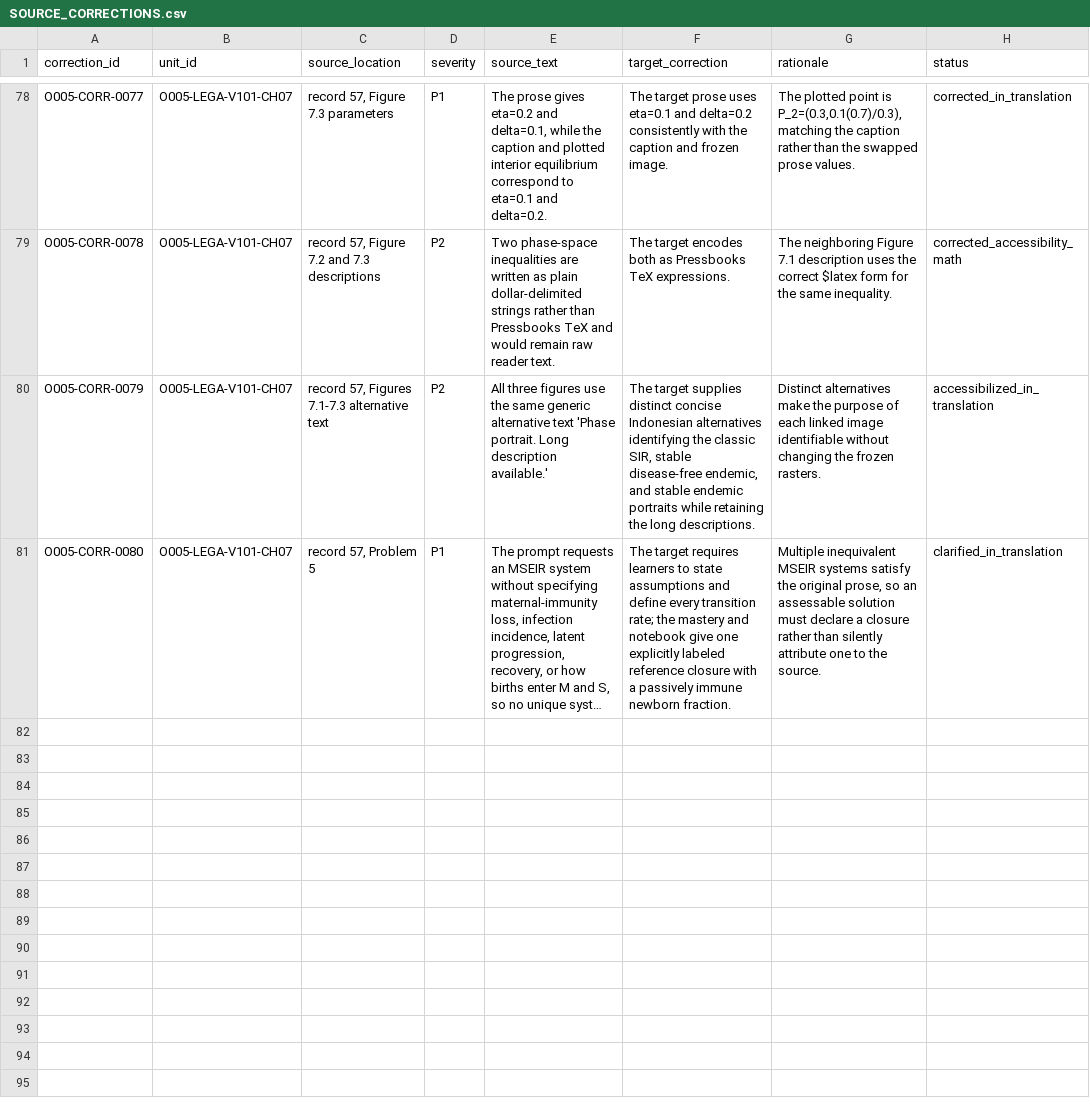
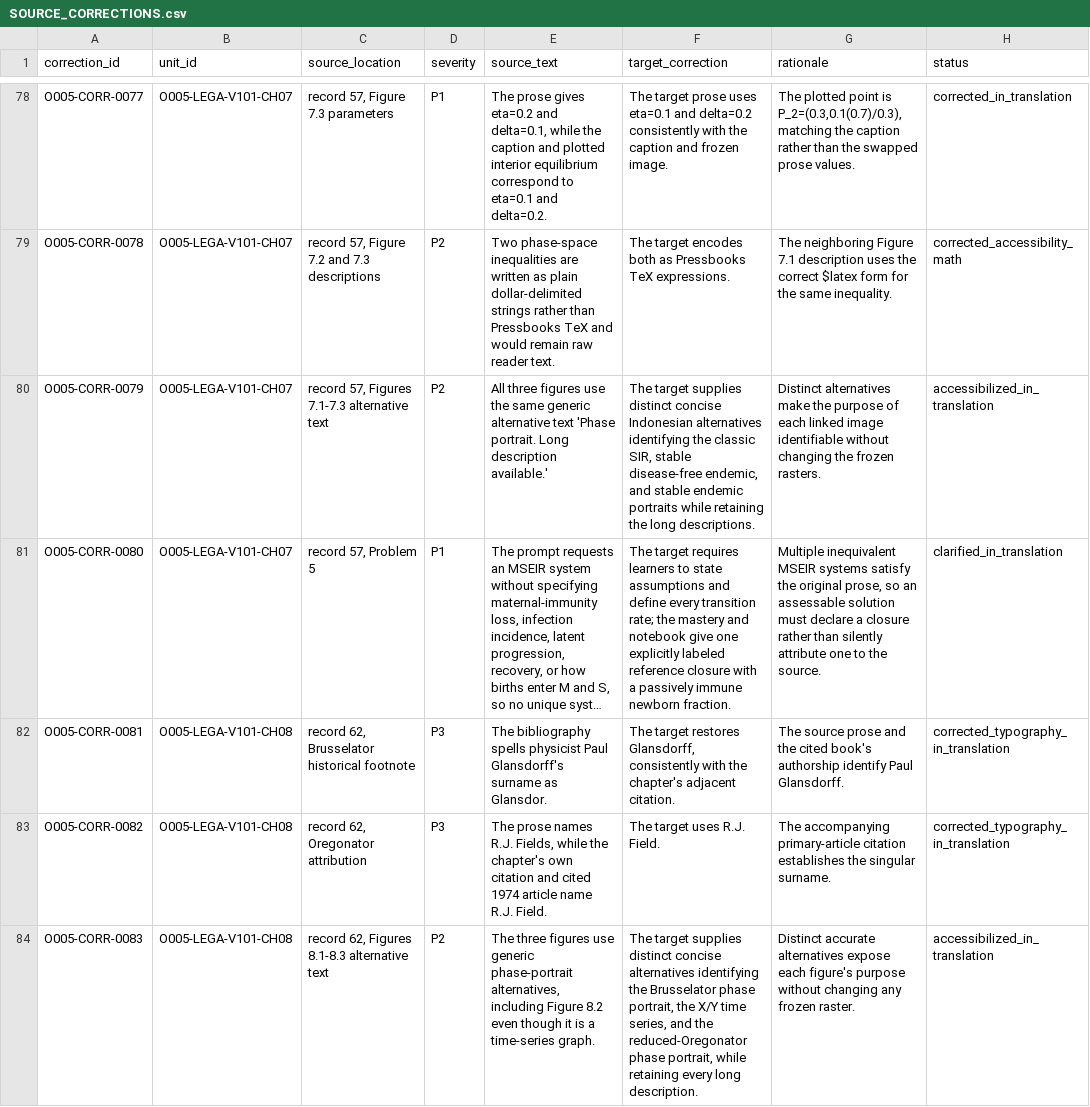
Before and after one commit to KokunoYumeto/mathematical-modeling-nonlinear-dynamics-id, a CSV file: 00_control/SOURCE_CORRECTIONS.csv, drawn as a sheet; only a part is shown, gaps mark what is left out; long unchanged cells end in …; the diff covers the shown part only; the diff names each change by its address in the sheet, - before the commit and + after, or states it on an @@ line.

```diff
--- a/00_control/SOURCE_CORRECTIONS.csv
+++ b/00_control/SOURCE_CORRECTIONS.csv
+row 82: O005-CORR-0081 | O005-LEGA-V101-CH08 | record 62, Brusselator historical footnote | P3 | The bibliography spells physicist Paul Glansdorff's surname as Glansdor. | The target restores Glansdorff, consistently with the chapter's adjacent citation. | The source prose and the cited book's authorship identify Paul Glansdorff. | corrected_typography_in_translation
+row 83: O005-CORR-0082 | O005-LEGA-V101-CH08 | record 62, Oregonator attribution | P3 | The prose names R.J. Fields, while the chapter's own citation and cited 1974 article name R.J. Field. | The target uses R.J. Field. | The accompanying primary-article citation establishes the singular surname. | corrected_typography_in_translation
+row 84: O005-CORR-0083 | O005-LEGA-V101-CH08 | record 62, Figures 8.1-8.3 alternative text | P2 | The three figures use generic phase-portrait alternatives, including Figure 8.2 even though it is a time-series graph. | The target supplies distinct concise alternatives identifying the Brusselator phase portrait, the X/Y time series, and the reduced-Oregonator phase portrait, while retaining every long description. | Distinct accurate alternatives expose each figure's purpose without changing any frozen raster. | accessibilized_in_translation
```
Also changed, not shown: 3 added rows elsewhere in this file, 00_control/TERMINOLOGY.csv, 41 other files.
